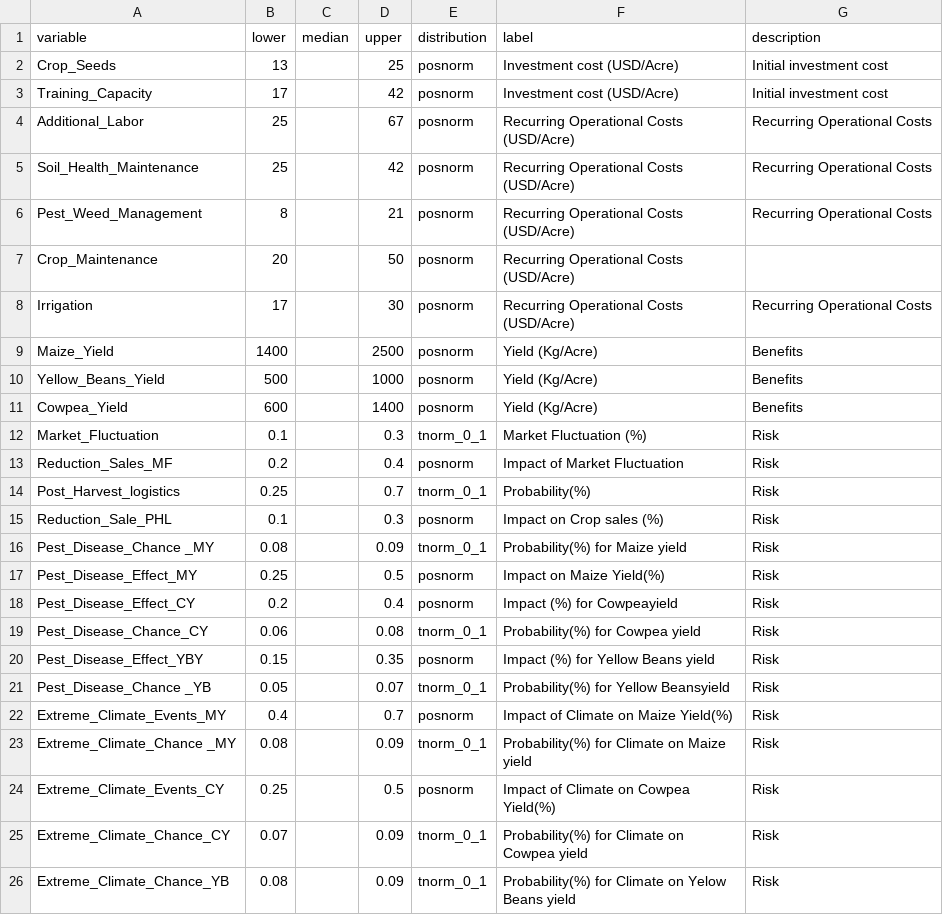
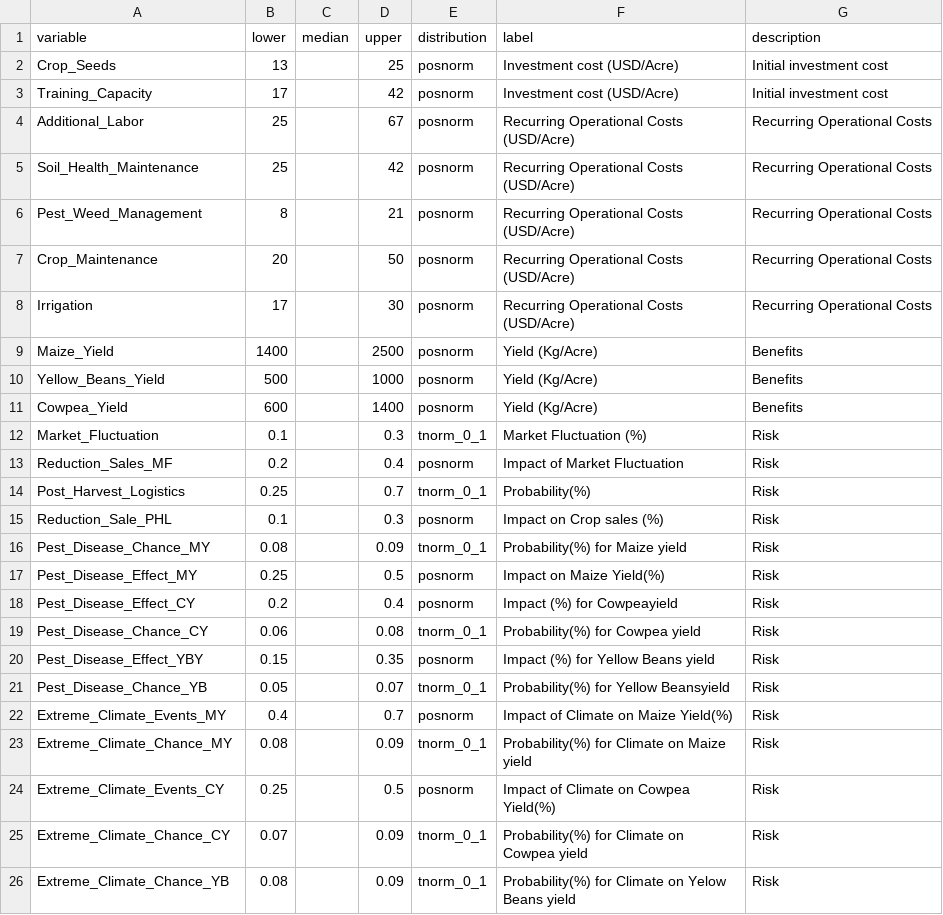
Before and after one commit to abasalambd/Decision-Analysis-and-Forecasting-in-Agriculture, a CSV file: Input_File.csv, drawn as a sheet; only a part is shown; the diff names each change by its address in the sheet, - before the commit and + after, or states it on an @@ line.

Commit message:
Minor correction Changes- AHMED

```diff
--- a/Input_File.csv
+++ b/Input_File.csv
-G7 (description): (empty)
+G7 (description): Recurring Operational Costs
-A14 (variable): Post_Harvest_logistics
+A14 (variable): Post_Harvest_Logistics
-A16 (variable): Pest_Disease_Chance _MY
+A16 (variable): Pest_Disease_Chance_MY
-A21 (variable): Pest_Disease_Chance _YB
+A21 (variable): Pest_Disease_Chance_YB
-A23 (variable): Extreme_Climate_Chance _MY
+A23 (variable): Extreme_Climate_Chance_MY
```
